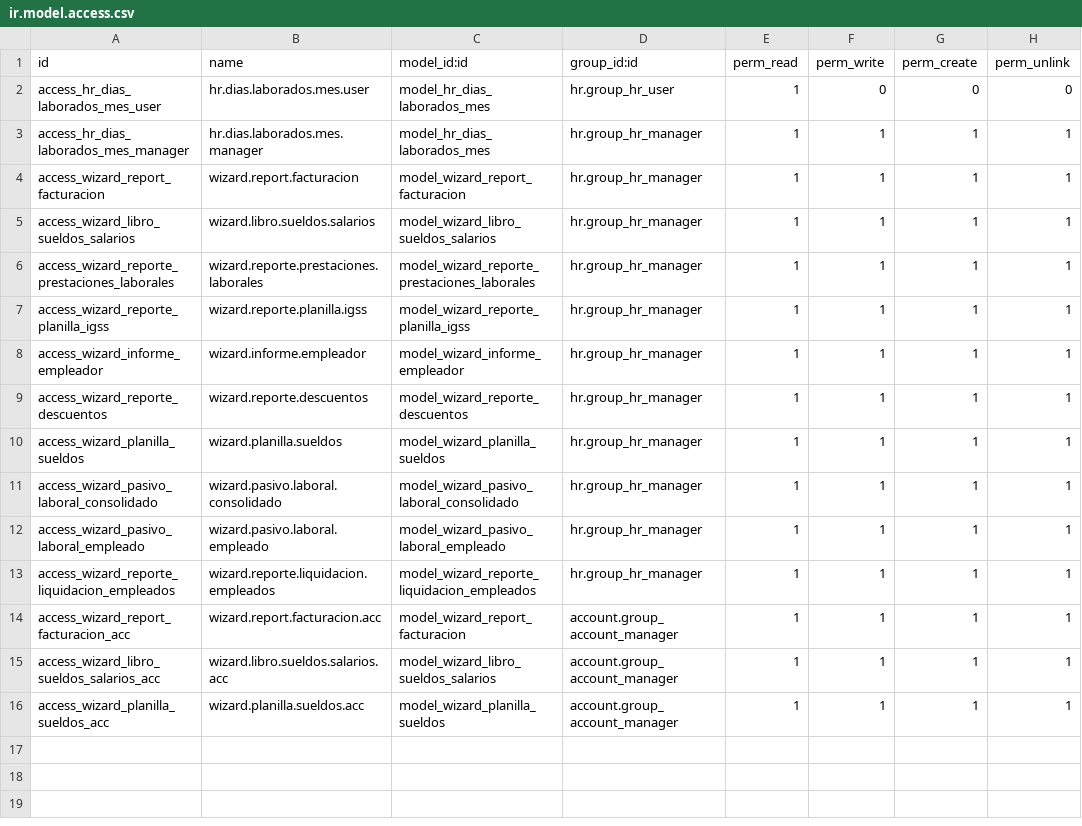
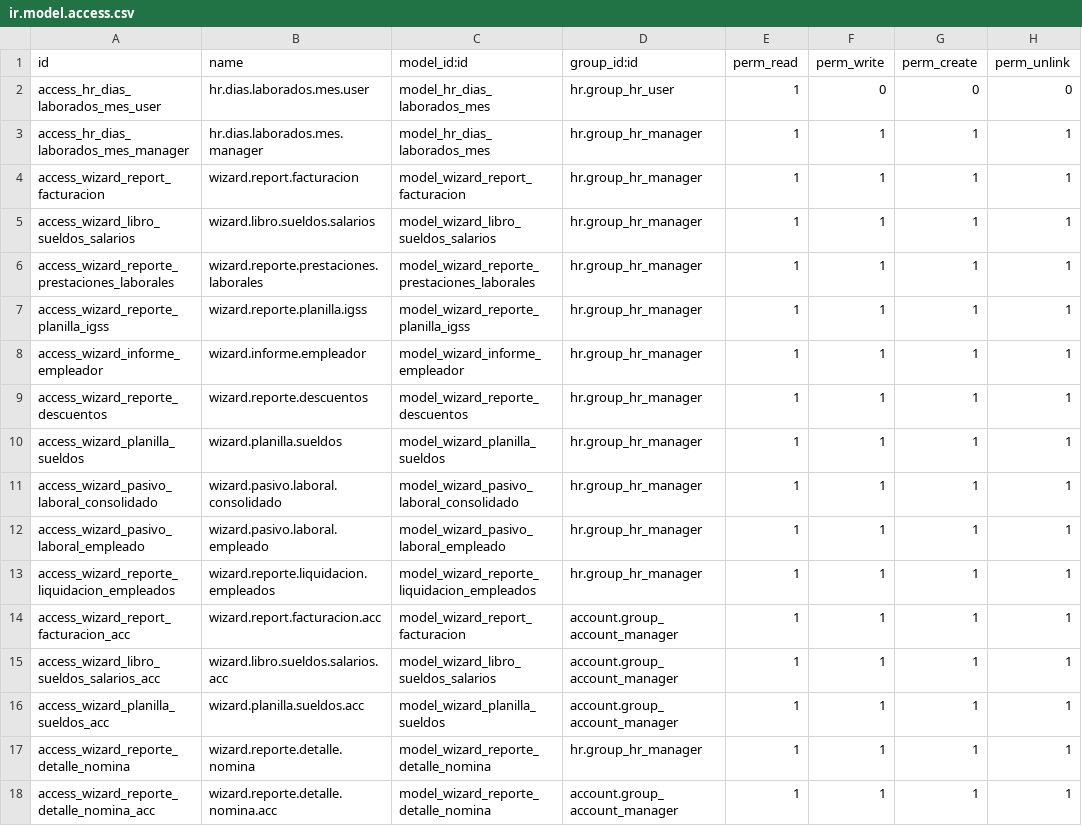
Before and after one commit to AlexConstrutec/odoo19e, a CSV file: construtec_hr_reports_19/security/ir.model.access.csv, drawn as a sheet; the diff names each change by its address in the sheet, - before the commit and + after, or states it on an @@ line.

```diff
--- a/construtec_hr_reports_19/security/ir.model.access.csv
+++ b/construtec_hr_reports_19/security/ir.model.access.csv
+row 17: access_wizard_reporte_detalle_nomina | wizard.reporte.detalle.nomina | model_wizard_reporte_detalle_nomina | hr.group_hr_manager | 1 | 1 | 1 | 1
+row 18: access_wizard_reporte_detalle_nomina_acc | wizard.reporte.detalle.nomina.acc | model_wizard_reporte_detalle_nomina | account.group_account_manager | 1 | 1 | 1 | 1
```
Also changed, not shown: 6 other files.
